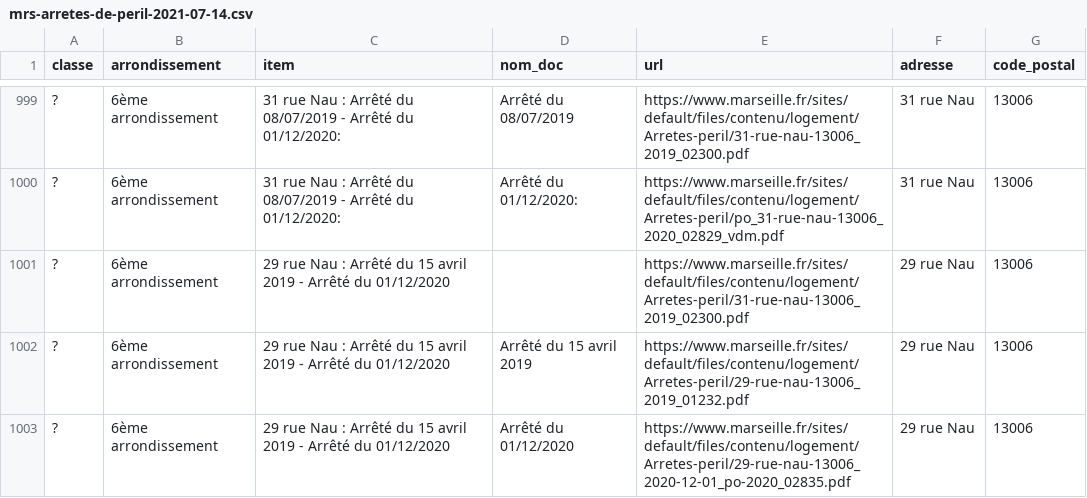
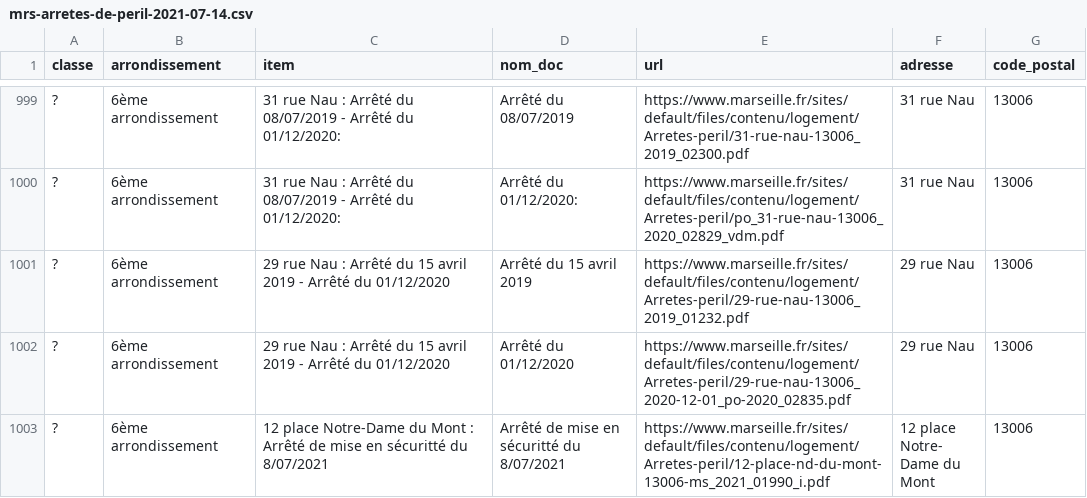
Before and after one commit to moreymat/mrs-arretes-de-peril, a CSV file: data/interim/mrs-arretes-de-peril-2021-07-14.csv, drawn as a sheet; only a part is shown, gaps mark what is left out; the shorter side is filled out with more unchanged rows; the diff names each change by its address in the sheet, - before the commit and + after, or states it on an @@ line.

```diff
--- a/data/interim/mrs-arretes-de-peril-2021-07-14.csv
+++ b/data/interim/mrs-arretes-de-peril-2021-07-14.csv
-row 1001: ? | 6ème arrondissement | 29 rue Nau : Arrêté du 15 avril 2019 - Arrêté du 01/12/2020 |  | https://www.marseille.fr/sites/default/files/contenu/logement/Arretes-peril/31-rue-nau-13006_2019_02300.pdf | 29 rue Nau | 13006
```
Also changed, not shown: data/processed/mrs-arretes-de-peril-2021-07-14.csv, 1 other file.
